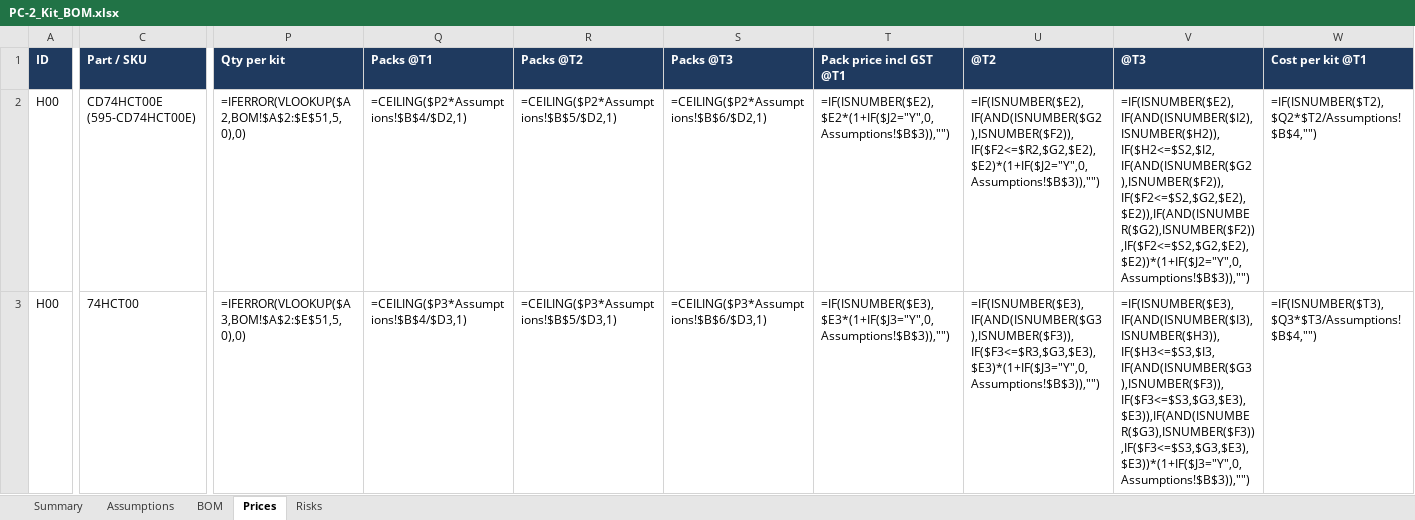
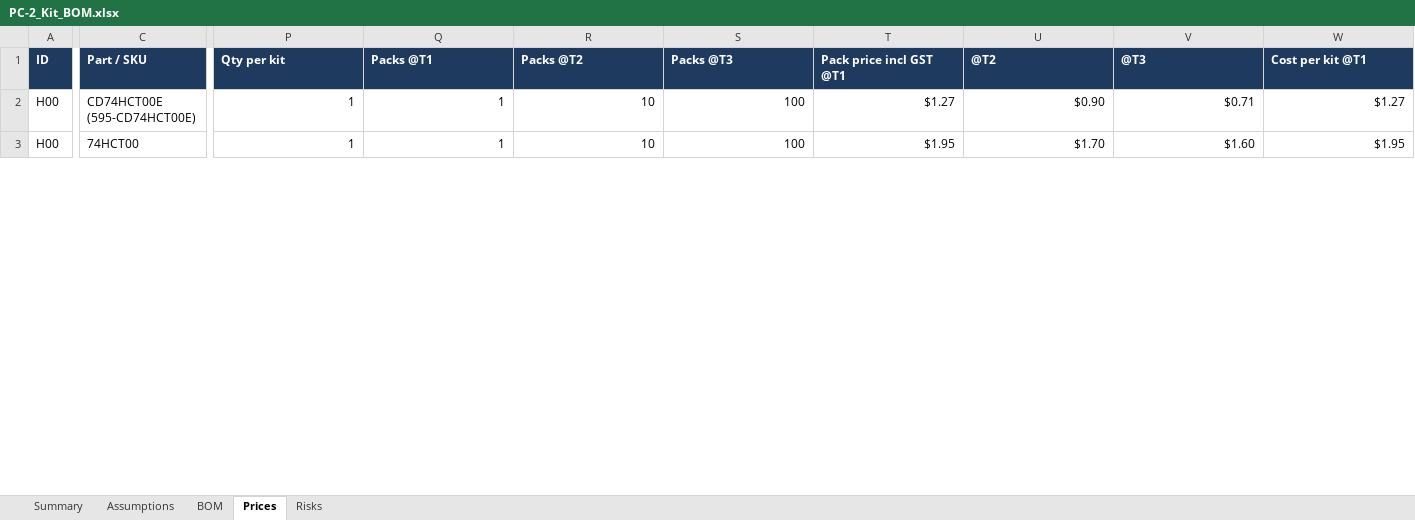
Before and after one commit to peyam/breadboard-bench, an Excel workbook: kit/PC-2_Kit_BOM.xlsx, sheet Prices, drawn as a sheet; only a part is shown, gaps mark what is left out; values as stored, in another font and other column widths than the file's, no borders; formulas without a stored value are shown as written; charts and pictures not drawn; the diff covers the shown part only; the diff names each change by its address in the sheet, - before the commit and + after, or states it on an @@ line.

```diff
--- a/kit/PC-2_Kit_BOM.xlsx (sheet Prices)
+++ b/kit/PC-2_Kit_BOM.xlsx (sheet Prices)
-P2 (Qty per kit): =IFERROR(VLOOKUP($A2,BOM!$A$2:$E$51,5,0),0)
+P2 (Qty per kit): 1
-Q2 (Packs @T1): =CEILING($P2*Assumptions!$B$4/$D2,1)
+Q2 (Packs @T1): 1
-R2 (Packs @T2): =CEILING($P2*Assumptions!$B$5/$D2,1)
+R2 (Packs @T2): 10
-S2 (Packs @T3): =CEILING($P2*Assumptions!$B$6/$D2,1)
+S2 (Packs @T3): 100
-T2 (Pack price incl GST @T1): =IF(ISNUMBER($E2),$E2*(1+IF($J2="Y",0,Assumptions!$B$3)),"")
+T2 (Pack price incl GST @T1): $1.27
-U2 (@T2): =IF(ISNUMBER($E2),IF(AND(ISNUMBER($G2),ISNUMBER($F2)),IF($F2<=$R2,$G2,$E2),$E2)*(1+IF($J2="Y",0,Assumptions!$B$3)),"")
+U2 (@T2): $0.90
-V2 (@T3): =IF(ISNUMBER($E2),IF(AND(ISNUMBER($I2),ISNUMBER($H2)),IF($H2<=$S2,$I2,IF(AND(ISNUMBER($G2),ISNUMBER($F2)),IF($F2<=$S2,$G2,$E2),$E2)),IF(AND(ISNUMBER($G2),ISNUMBER($F2)),IF($F2<=$S2,$G2,$E2),$E2))*(1+IF($J2="Y",0,Assumptions!$B$3)),"")
+V2 (@T3): $0.71
-W2 (Cost per kit @T1): =IF(ISNUMBER($T2),$Q2*$T2/Assumptions!$B$4,"")
+W2 (Cost per kit @T1): $1.27
-P3 (Qty per kit): =IFERROR(VLOOKUP($A3,BOM!$A$2:$E$51,5,0),0)
+P3 (Qty per kit): 1
-Q3 (Packs @T1): =CEILING($P3*Assumptions!$B$4/$D3,1)
+Q3 (Packs @T1): 1
-R3 (Packs @T2): =CEILING($P3*Assumptions!$B$5/$D3,1)
+R3 (Packs @T2): 10
-S3 (Packs @T3): =CEILING($P3*Assumptions!$B$6/$D3,1)
+S3 (Packs @T3): 100
-T3 (Pack price incl GST @T1): =IF(ISNUMBER($E3),$E3*(1+IF($J3="Y",0,Assumptions!$B$3)),"")
+T3 (Pack price incl GST @T1): $1.95
-U3 (@T2): =IF(ISNUMBER($E3),IF(AND(ISNUMBER($G3),ISNUMBER($F3)),IF($F3<=$R3,$G3,$E3),$E3)*(1+IF($J3="Y",0,Assumptions!$B$3)),"")
+U3 (@T2): $1.70
-V3 (@T3): =IF(ISNUMBER($E3),IF(AND(ISNUMBER($I3),ISNUMBER($H3)),IF($H3<=$S3,$I3,IF(AND(ISNUMBER($G3),ISNUMBER($F3)),IF($F3<=$S3,$G3,$E3),$E3)),IF(AND(ISNUMBER($G3),ISNUMBER($F3)),IF($F3<=$S3,$G3,$E3),$E3))*(1+IF($J3="Y",0,Assumptions!$B$3)),"")
+V3 (@T3): $1.60
-W3 (Cost per kit @T1): =IF(ISNUMBER($T3),$Q3*$T3/Assumptions!$B$4,"")
+W3 (Cost per kit @T1): $1.95
```
Also changed, not shown: 3 added rows and 1208 edited cells elsewhere in this sheet, sheet BOM, sheet Summary, sheet Risks, charts or pictures.
